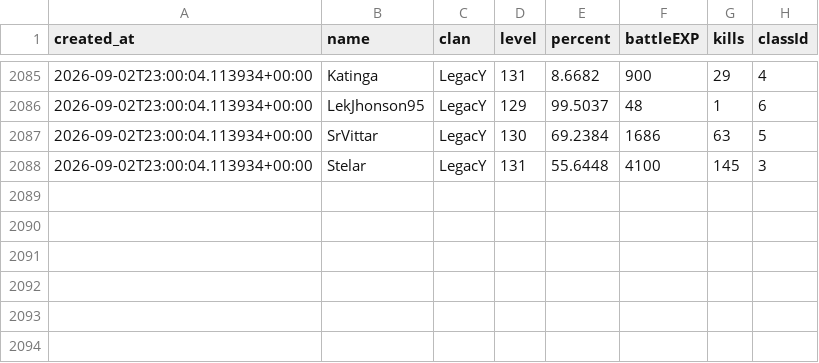
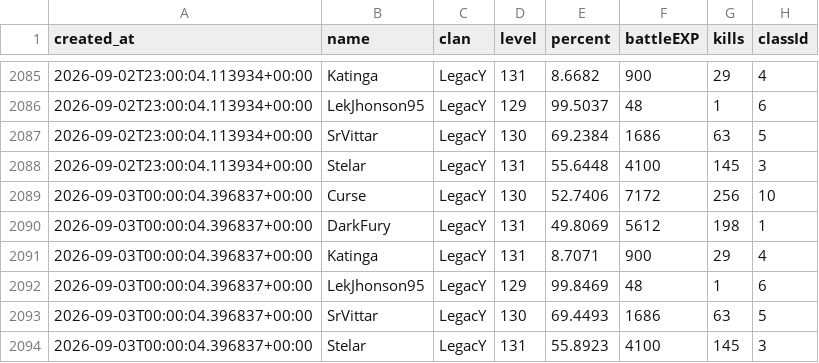
Before and after one commit to FlynMael/aorus-xp-tracker, a CSV file: data/history.csv, drawn as a sheet; only a part is shown, gaps mark what is left out; the diff names each change by its address in the sheet, - before the commit and + after, or states it on an @@ line.

```diff
--- a/data/history.csv
+++ b/data/history.csv
+row 2089: 2026-09-03T00:00:04.396837+00:00 | Curse | LegacY | 130 | 52.7406 | 7172 | 256 | 10
+row 2090: 2026-09-03T00:00:04.396837+00:00 | DarkFury | LegacY | 131 | 49.8069 | 5612 | 198 | 1
+row 2091: 2026-09-03T00:00:04.396837+00:00 | Katinga | LegacY | 131 | 8.7071 | 900 | 29 | 4
+row 2092: 2026-09-03T00:00:04.396837+00:00 | LekJhonson95 | LegacY | 129 | 99.8469 | 48 | 1 | 6
+row 2093: 2026-09-03T00:00:04.396837+00:00 | SrVittar | LegacY | 130 | 69.4493 | 1686 | 63 | 5
+row 2094: 2026-09-03T00:00:04.396837+00:00 | Stelar | LegacY | 131 | 55.8923 | 4100 | 145 | 3
```
